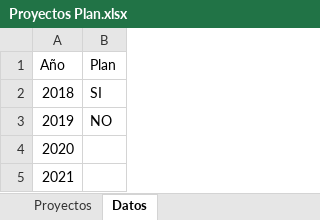
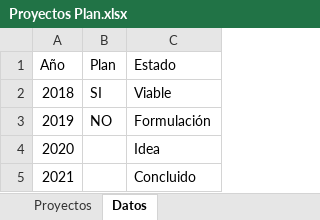
Before and after one commit to ORFEI-GRAP/Gestion-ORFEI, an Excel workbook: Programacion de la Ejecucion de Proyectos/Proyectos Plan.xlsx, sheet Datos, drawn as a sheet; values as stored, in another font and other column widths than the file's, no borders; the diff names each change by its address in the sheet, - before the commit and + after, or states it on an @@ line.

```diff
--- a/Programacion de la Ejecucion de Proyectos/Proyectos Plan.xlsx (sheet Datos)
+++ b/Programacion de la Ejecucion de Proyectos/Proyectos Plan.xlsx (sheet Datos)
+column C (Estado), rows 2-5: Viable | Formulación | Idea | Concluido
```
Also changed, not shown: sheet Proyectos, hidden cells, 8 other files.
